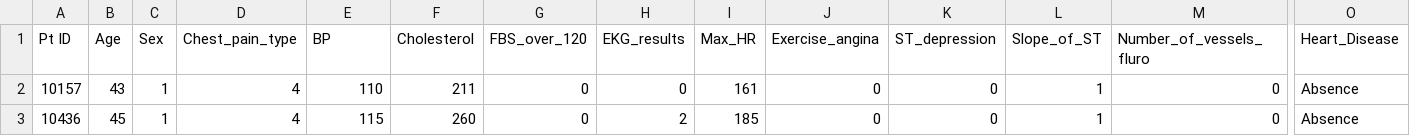
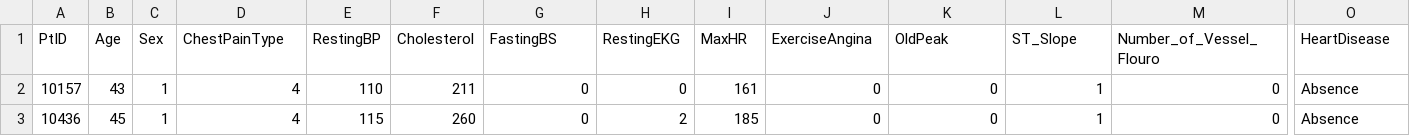
Before and after one commit to taviosammy/Group_5_Jaguars_Data_project, a CSV file: Data /Heart_dp_Orig.csv, drawn as a sheet; only a part is shown, gaps mark what is left out; the diff names each change by its address in the sheet, - before the commit and + after, or states it on an @@ line.

```diff
--- a/Data /Heart_dp_Orig.csv
+++ b/Data /Heart_dp_Orig.csv
-A1: Pt ID
+A1: PtID
-D1: Chest_pain_type
+D1: ChestPainType
-E1: BP
+E1: RestingBP
-G1: FBS_over_120
+G1: FastingBS
-H1: EKG_results
+H1: RestingEKG
-I1: Max_HR
+I1: MaxHR
-J1: Exercise_angina
+J1: ExerciseAngina
-K1: ST_depression
+K1: OldPeak
-L1: Slope_of_ST
+L1: ST_Slope
-M1: Number_of_vessels_fluro
+M1: Number_of_Vessel_Flouro
-O1: Heart_Disease
+O1: HeartDisease
```
Also changed, not shown: 5 other files.
